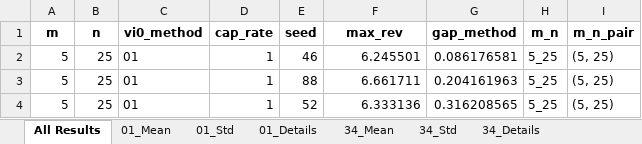
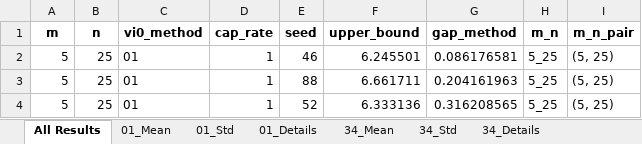
Before and after one commit to wch444/Assortment-Benchmark, an Excel workbook: results/nl_summary_statistics.xlsx, sheet All Results, drawn as a sheet; only a part is shown; values as stored, in another font and other column widths than the file's, no borders; the diff names each change by its address in the sheet, - before the commit and + after, or states it on an @@ line.

Commit message:
update data

```diff
--- a/results/nl_summary_statistics.xlsx (sheet All Results)
+++ b/results/nl_summary_statistics.xlsx (sheet All Results)
-F1: max_rev
+F1: upper_bound
```
Also changed, not shown: results/mmnl_summary_statistics.xlsx, 14 other files.
